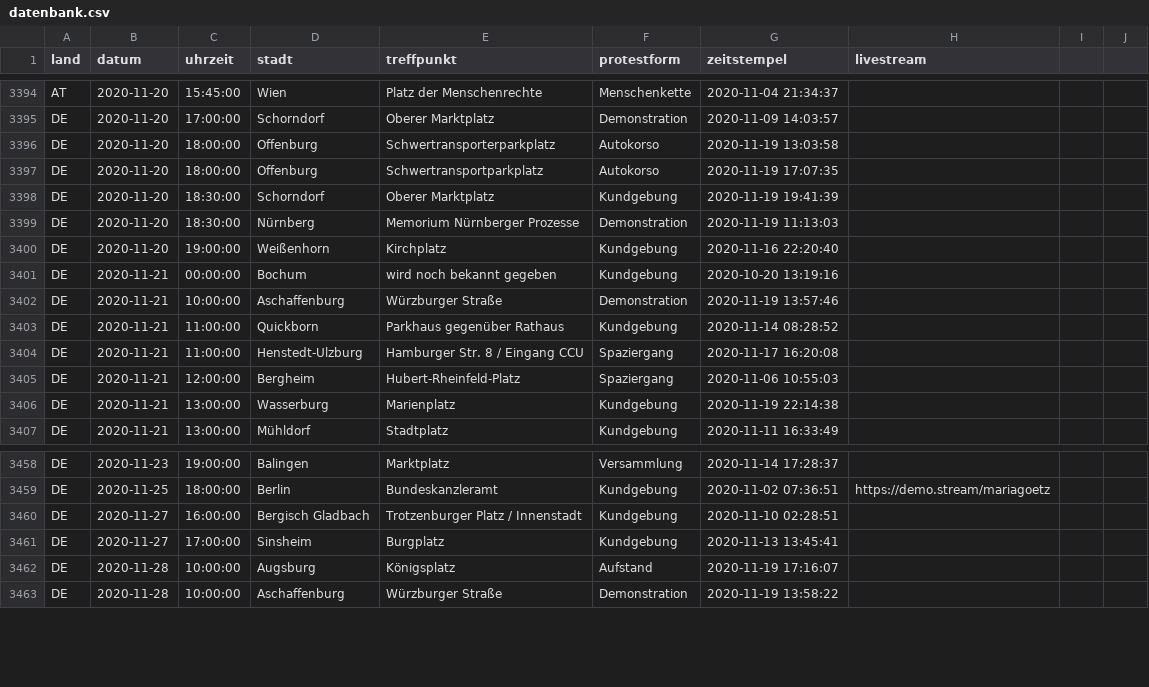
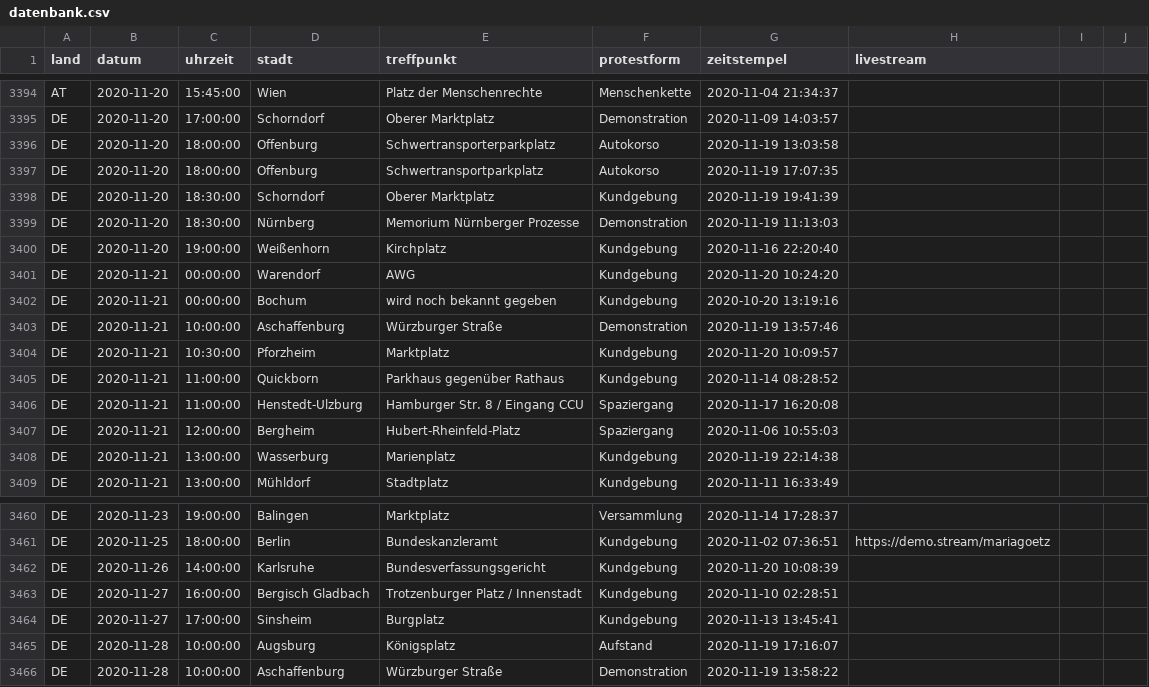
Before and after one commit to anonymous-tld/datenbank, a CSV file: datenbank.csv, drawn as a sheet; only a part is shown, gaps mark what is left out.

Commit message:
Update datenbank.csv from https://demo.terminkalender.top/datenbank.csv

```diff
--- a/datenbank.csv
+++ b/datenbank.csv
@@ -3400,4 +3400,6 @@ DE,2020-11-20,18:30:00,Nürnberg,Memorium Nürnberger Prozesse,Demonstration,202
 DE,2020-11-20,19:00:00,Weißenhorn,Kirchplatz,Kundgebung,2020-11-16 22:20:40,
+DE,2020-11-21,00:00:00,Warendorf,AWG,Kundgebung,2020-11-20 10:24:20,
 DE,2020-11-21,00:00:00,Bochum,wird noch bekannt gegeben,Kundgebung,2020-10-20 13:19:16,
 DE,2020-11-21,10:00:00,Aschaffenburg,Würzburger Straße,Demonstration,2020-11-19 13:57:46,
+DE,2020-11-21,10:30:00,Pforzheim,Marktplatz,Kundgebung,2020-11-20 10:09:57,
 DE,2020-11-21,11:00:00,Quickborn,Parkhaus gegenüber Rathaus,Kundgebung,2020-11-14 08:28:52,
@@ -3459,2 +3461,3 @@ DE,2020-11-23,19:00:00,Balingen,Marktplatz,Versammlung,2020-11-14 17:28:37,
 DE,2020-11-25,18:00:00,Berlin,Bundeskanzleramt,Kundgebung,2020-11-02 07:36:51,https://demo.stream/mariagoetz
+DE,2020-11-26,14:00:00,Karlsruhe,Bundesverfassungsgericht,Kundgebung,2020-11-20 10:08:39,
 DE,2020-11-27,16:00:00,Bergisch Gladbach,Trotzenburger Platz / Innenstadt,Kundgebung,2020-11-10 02:28:51,
```
